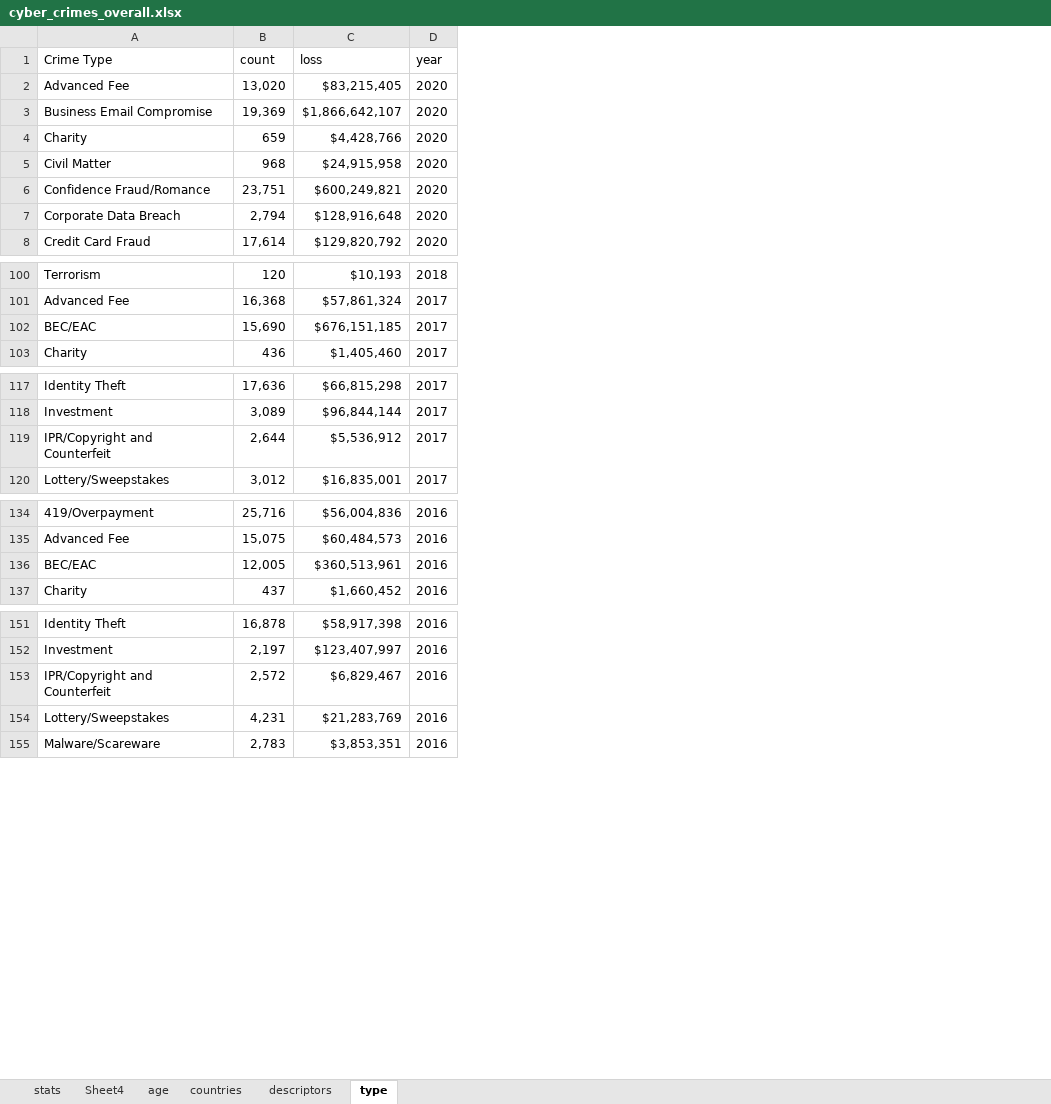
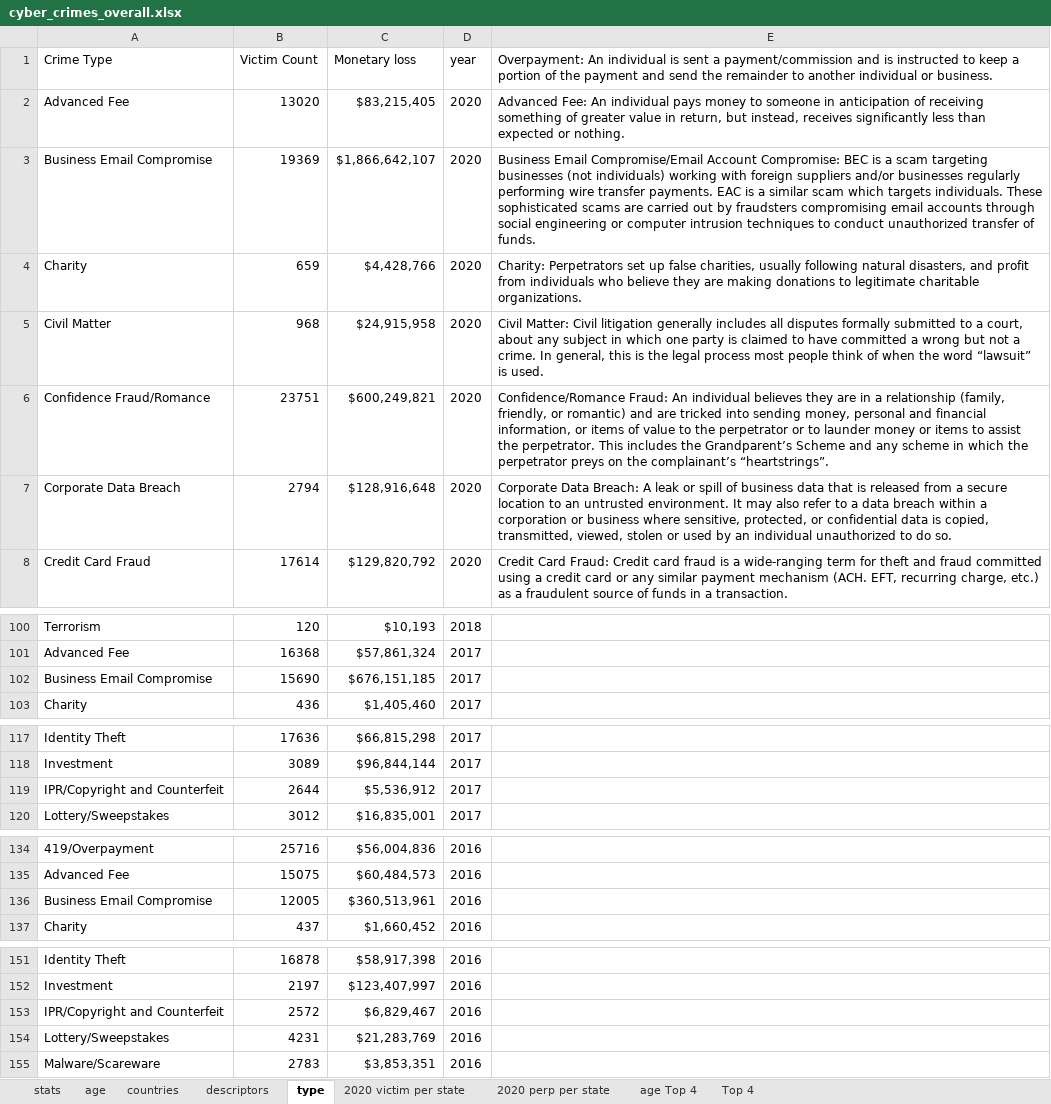
Before and after one commit to SNClevTN/Capstone, an Excel workbook: data/cyber_crimes_overall.xlsx, sheet type, drawn as a sheet; only a part is shown, gaps mark what is left out; values as stored, in another font and other column widths than the file's, no borders; charts and pictures not drawn; removed rows and columns are numbered as before the commit, all else as after; ↵ is a line break in a cell; the diff names each change by its address in the sheet, - before the commit and + after, or states it on an @@ line.

```diff
--- a/data/cyber_crimes_overall.xlsx (sheet type)
+++ b/data/cyber_crimes_overall.xlsx (sheet type)
-sheet tab: Sheet4
+sheet tab: 2020 victim per state
+sheet tab: 2020 perp per state
+sheet tab: age Top 4
+sheet tab: Top 4
-column B (count), rows 2-8: 13,020 | 19,369 | 659 | 968 | 23,751 | 2,794 | 17,614; rows 100-103: 120 | 16,368 | 15,690 | 436; rows 117-120: 17,636 | 3,089 | 2,644 | 3,012; rows 134-137: 25,716 | 15,075 | 12,005 | 437; rows 151-155: 16,878 | 2,197 | 2,572 | 4,231 | 2,783
+column B (Victim Count), rows 2-8: 13020 | 19369 | 659 | 968 | 23751 | 2794 | 17614; rows 100-103: 120 | 16368 | 15690 | 436; rows 117-120: 17636 | 3089 | 2644 | 3012; rows 134-137: 25716 | 15075 | 12005 | 437; rows 151-155: 16878 | 2197 | 2572 | 4231 | 2783
+column E, rows 1-8: Overpayment: An individual is sent a payment/commission and is instructed to keep a portion of the payment and send the remainder to another individual or business. | Advanced Fee: An individual pays money to someone in anticipation of receiving something of greater value in return, but instead, receives significantly less than expected or nothing. | Business Email Compromise/Email Account Compromise: BEC is a scam targeting businesses (not individuals) working with foreign suppliers and/or businesses regularly performing wire transfer payments. EAC is a similar scam which targets individuals. These sophisticated scams are carried out by fraudsters compromising email accounts through social engineering or computer intrusion techniques to conduct unauthorized transfer of funds. | Charity: Perpetrators set up false charities, usually following natural disasters, and profit from individuals who believe they are making donations to legitimate charitable organizations. | Civil Matter: Civil litigation generally includes all disputes formally submitted to a court, about any subject in which one party is claimed to have committed a wrong but not a crime. In general, this is the legal process most people think of when the word “lawsuit” is used. | Confidence/Romance Fraud: An individual believes they are in a relationship (family, friendly, or romantic) and are tricked into sending money, personal and financial information, or items of value to the perpetrator or to launder money or items to assist the perpetrator. This includes the Grandparent’s Scheme and any scheme in which the perpetrator preys on the complainant’s “heartstrings”. | Corporate Data Breach: A leak or spill of business data that is released from a secure location to an untrusted environment. It may also refer to a data breach within a corporation or business where sensitive, protected, or confidential data is copied, transmitted, viewed, stolen or used by an individual unauthorized to do so. | Credit Card Fraud: Credit card fraud is a wide-ranging term for theft and fraud committed using a credit card or any similar payment mechanism (ACH. EFT, recurring charge, etc.) as a fraudulent source of funds in a transaction.
-C1: loss
+C1: Monetary loss
-A102 (Crime Type): BEC/EAC
+A102 (Crime Type): Business Email Compromise
-A119 (Crime Type): IPR/Copyright and ↵ Counterfeit
+A119 (Crime Type): IPR/Copyright and Counterfeit
-A136 (Crime Type): BEC/EAC
+A136 (Crime Type): Business Email Compromise
-A153 (Crime Type): IPR/Copyright and ↵ Counterfeit
+A153 (Crime Type): IPR/Copyright and Counterfeit
```
Also changed, not shown: sheet countries, sheet age, sheet descriptors, charts or pictures, 13 other files.
